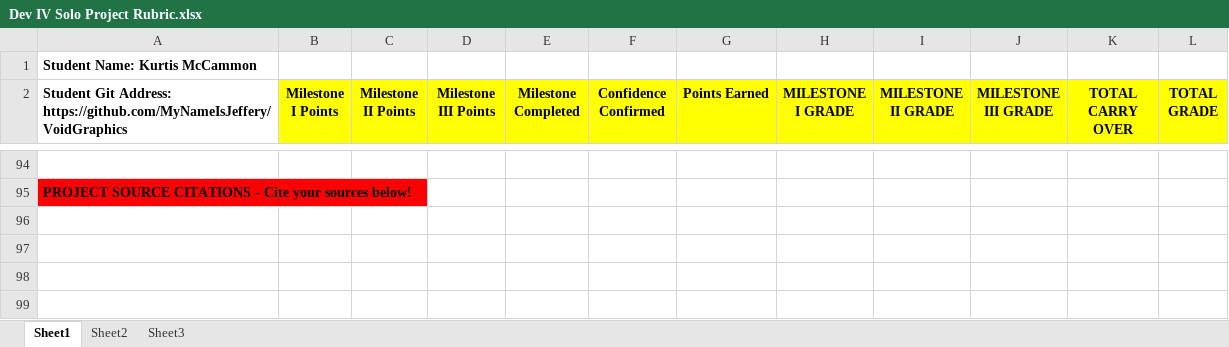
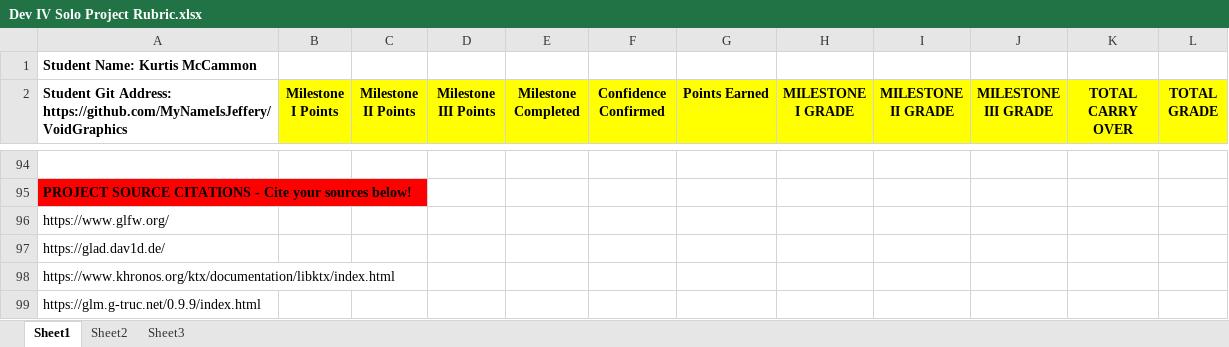
Before and after one commit to MyNameIsJefftor/VoidGraphics, an Excel workbook: Dev IV Solo Project Rubric.xlsx, sheet Sheet1, drawn as a sheet; only a part is shown, gaps mark what is left out; values as stored, in another font and other column widths than the file's, no borders; conditional formats not drawn; the diff names each change by its address in the sheet, - before the commit and + after, or states it on an @@ line.

```diff
--- a/Dev IV Solo Project Rubric.xlsx (sheet Sheet1)
+++ b/Dev IV Solo Project Rubric.xlsx (sheet Sheet1)
+row 96: https://www.glfw.org/
+row 97: https://glad.dav1d.de/
+row 98: https://www.khronos.org/ktx/documentation/libktx/index.html
+row 99: https://glm.g-truc.net/0.9.9/index.html
```
Also changed, not shown: 22 other files.
